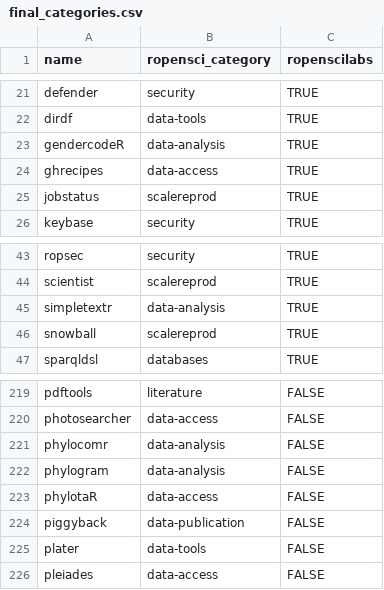
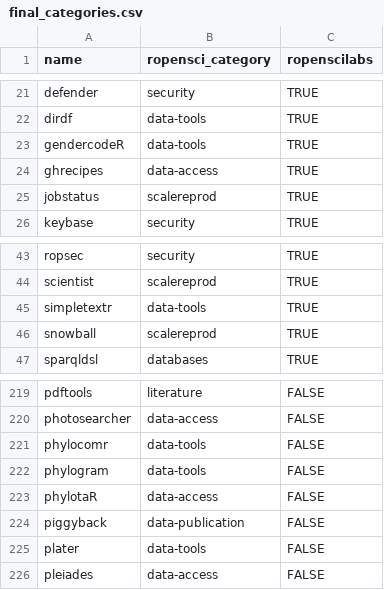
Before and after one commit to ropensci-org/makeregistry, a CSV file: inst/scripts/final_categories.csv, drawn as a sheet; only a part is shown, gaps mark what is left out.

Commit message:
Update final_categories.csv

```diff
--- a/inst/scripts/final_categories.csv
+++ b/inst/scripts/final_categories.csv
@@ -22,3 +22,3 @@ defender,security,TRUE
 dirdf,data-tools,TRUE
-gendercodeR,data-analysis,TRUE
+gendercodeR,data-tools,TRUE
 ghrecipes,data-access,TRUE
@@ -44,3 +44,3 @@ ropsec,security,TRUE
 scientist,scalereprod,TRUE
-simpletextr,data-analysis,TRUE
+simpletextr,data-tools,TRUE
 snowball,scalereprod,TRUE
@@ -220,4 +220,4 @@ pdftools,literature,FALSE
 photosearcher,data-access,FALSE
-phylocomr,data-analysis,FALSE
-phylogram,data-analysis,FALSE
+phylocomr,data-tools,FALSE
+phylogram,data-tools,FALSE
 phylotaR,data-access,FALSE
```
